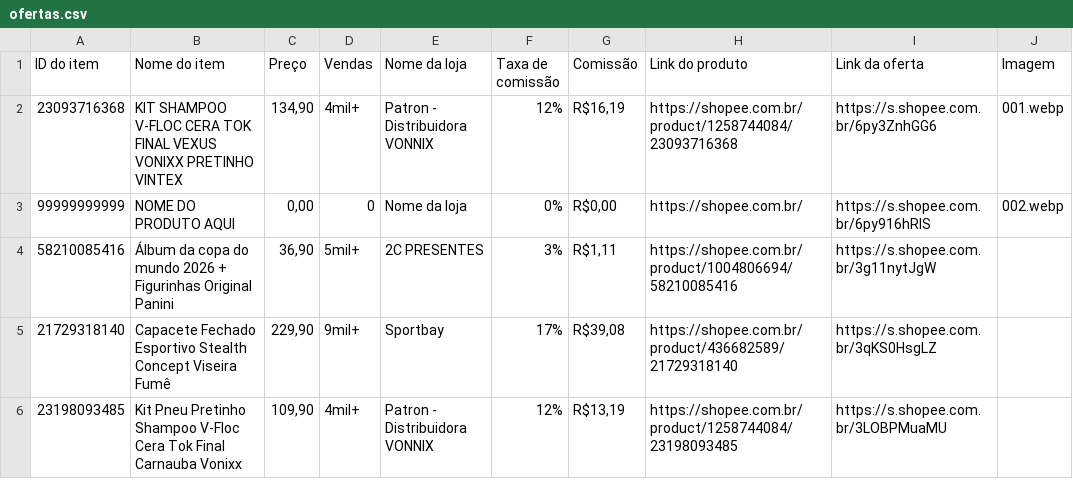
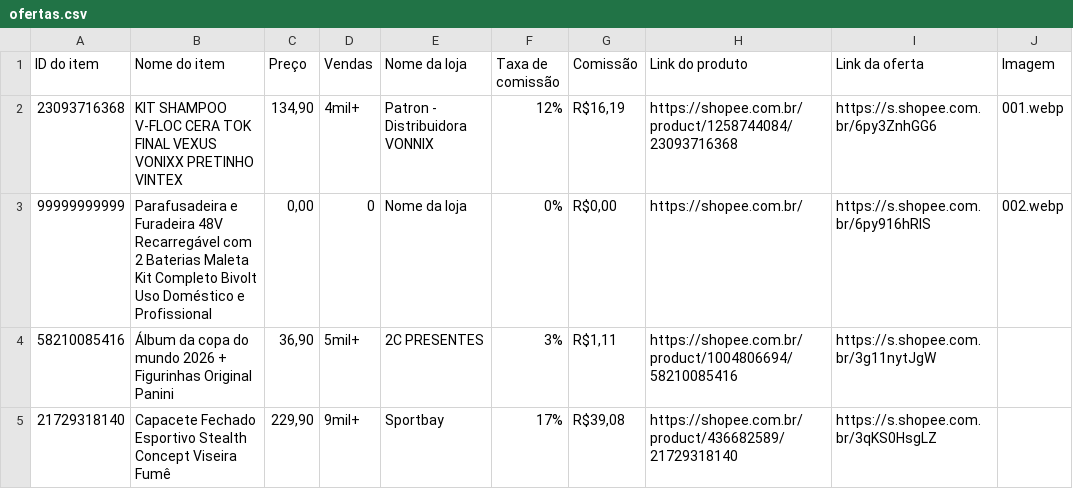
Before and after one commit to carlos34535/minha-shopee, a CSV file: ofertas.csv, drawn as a sheet; only a part is shown; the shorter side is filled out with more unchanged rows.

Commit message:
Update ofertas.csv

```diff
--- a/ofertas.csv
+++ b/ofertas.csv
@@ -2,3 +2,3 @@
 23093716368,KIT SHAMPOO V-FLOC CERA TOK FINAL VEXUS VONIXX PRETINHO VINTEX,"134,90",4mil+,Patron - Distribuidora VONNIX,12%,"R$16,19",https://shopee.com.br/product/1258744084/23093716368,https://s.shopee.com.br/6py3ZnhGG6,001.webp
-99999999999,NOME DO PRODUTO AQUI,"0,00",0,Nome da loja,0%,"R$0,00",https://shopee.com.br/,https://s.shopee.com.br/6py916hRlS,002.webp
+99999999999,Parafusadeira e Furadeira 48V Recarregável com 2 Baterias Maleta Kit Completo Bivolt Uso Doméstico e Profissional,"0,00",0,Nome da loja,0%,"R$0,00",https://shopee.com.br/,https://s.shopee.com.br/6py916hRlS,002.webp
 58210085416,Álbum da copa do mundo 2026 + Figurinhas Original Panini,"36,90",5mil+,2C PRESENTES,3%,"R$1,11",https://shopee.com.br/product/1004806694/58210085416,https://s.shopee.com.br/3g11nytJgW
```
